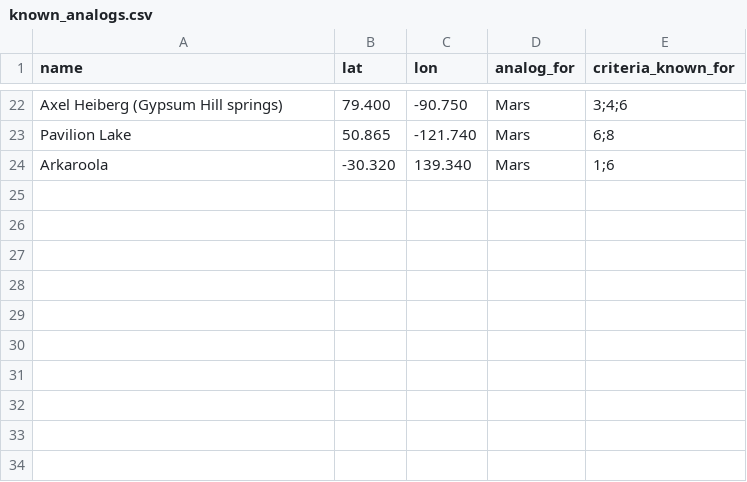
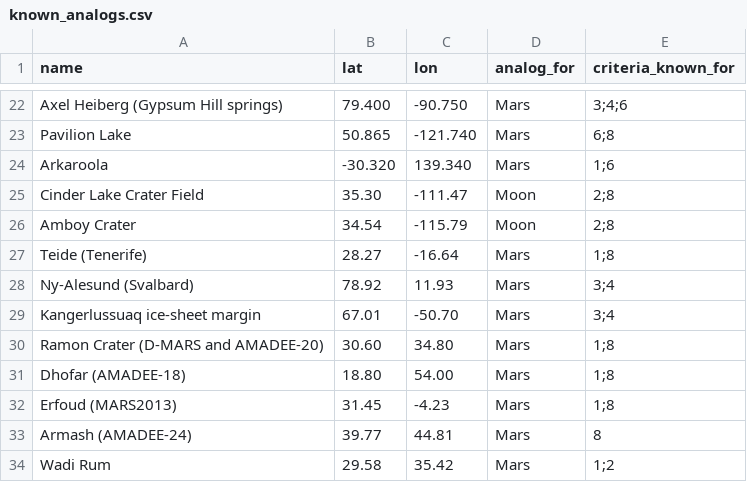
Before and after one commit to monhelpierre/findingtheundiscovered, a CSV file: data/known_analogs.csv, drawn as a sheet; only a part is shown, gaps mark what is left out; the diff names each change by its address in the sheet, - before the commit and + after, or states it on an @@ line.

```diff
--- a/data/known_analogs.csv
+++ b/data/known_analogs.csv
+row 25: Cinder Lake Crater Field | 35.30 | -111.47 | Moon | 2;8
+row 26: Amboy Crater | 34.54 | -115.79 | Moon | 2;8
+row 27: Teide (Tenerife) | 28.27 | -16.64 | Mars | 1;8
+row 28: Ny-Alesund (Svalbard) | 78.92 | 11.93 | Mars | 3;4
+row 29: Kangerlussuaq ice-sheet margin | 67.01 | -50.70 | Mars | 3;4
+row 30: Ramon Crater (D-MARS and AMADEE-20) | 30.60 | 34.80 | Mars | 1;8
+row 31: Dhofar (AMADEE-18) | 18.80 | 54.00 | Mars | 1;8
+row 32: Erfoud (MARS2013) | 31.45 | -4.23 | Mars | 1;8
+row 33: Armash (AMADEE-24) | 39.77 | 44.81 | Mars | 8
+row 34: Wadi Rum | 29.58 | 35.42 | Mars | 1;2
```
Also changed, not shown: 47 other files.
